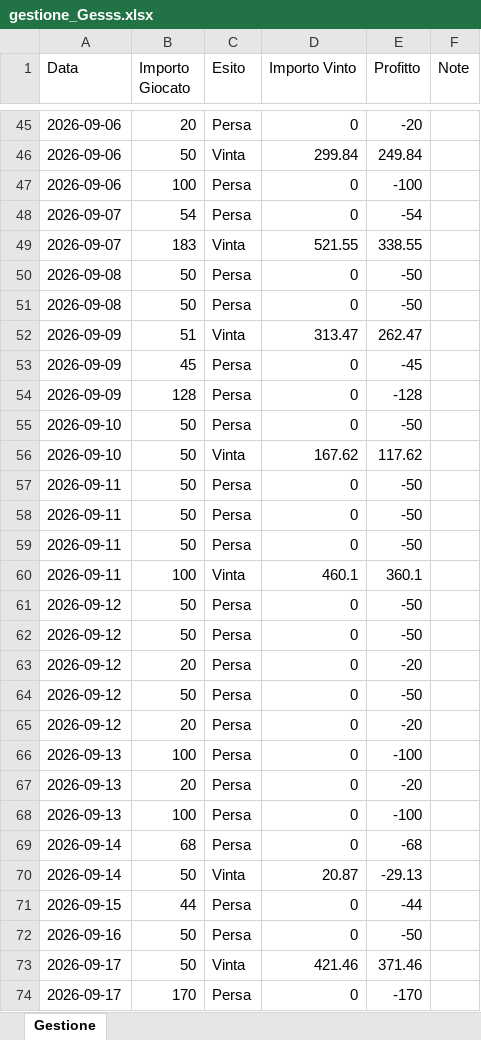
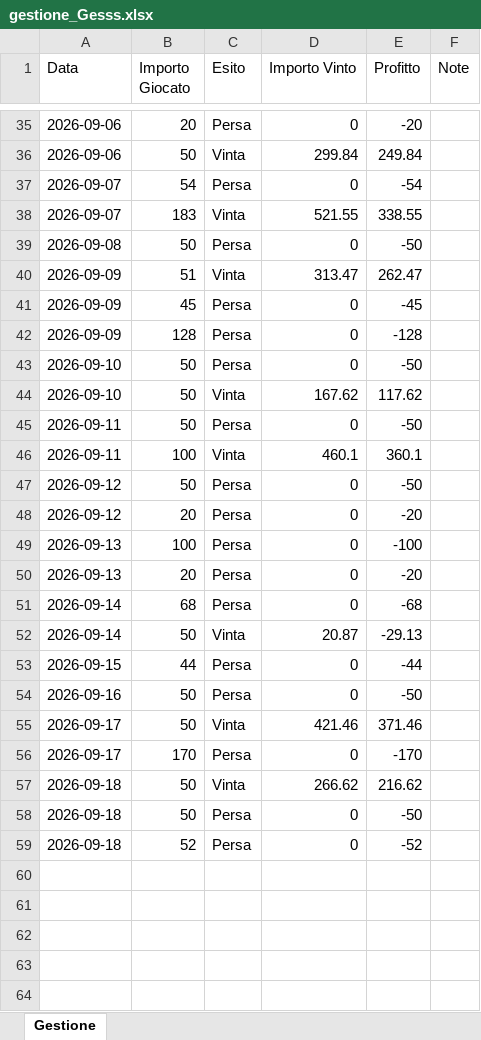
Before and after one commit to Gesss26/GesssAI-Pro---Auto, an Excel workbook: excel/gestione_Gesss.xlsx, sheet Gestione, drawn as a sheet; only a part is shown, gaps mark what is left out; values as stored, in another font and other column widths than the file's, no borders; removed rows and columns are numbered as before the commit, all else as after; the diff covers the shown part only; the diff names each change by its address in the sheet, - before the commit and + after, or states it on an @@ line.

```diff
--- a/excel/gestione_Gesss.xlsx (sheet Gestione)
+++ b/excel/gestione_Gesss.xlsx (sheet Gestione)
-row 47: 2026-09-06 | 100 | Persa | 0 | -100
-row 50: 2026-09-08 | 50 | Persa | 0 | -50
-row 58: 2026-09-11 | 50 | Persa | 0 | -50
-row 59: 2026-09-11 | 50 | Persa | 0 | -50
-row 61: 2026-09-12 | 50 | Persa | 0 | -50
-row 62: 2026-09-12 | 50 | Persa | 0 | -50
-row 63: 2026-09-12 | 20 | Persa | 0 | -20
-row 68: 2026-09-13 | 100 | Persa | 0 | -100
+row 57: 2026-09-18 | 50 | Vinta | 266.62 | 216.62
+row 58: 2026-09-18 | 50 | Persa | 0 | -50
+row 59: 2026-09-18 | 52 | Persa | 0 | -52
```
Also changed, not shown: 1 added row and 11 removed rows elsewhere in this sheet.
